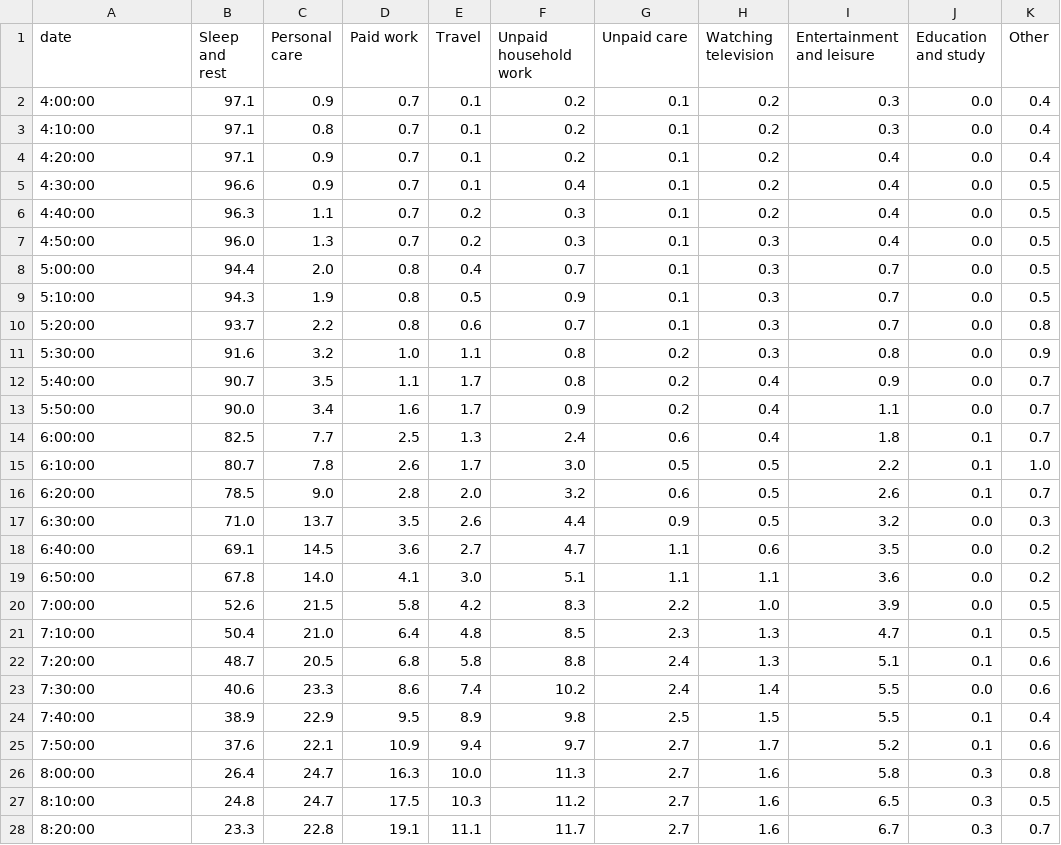
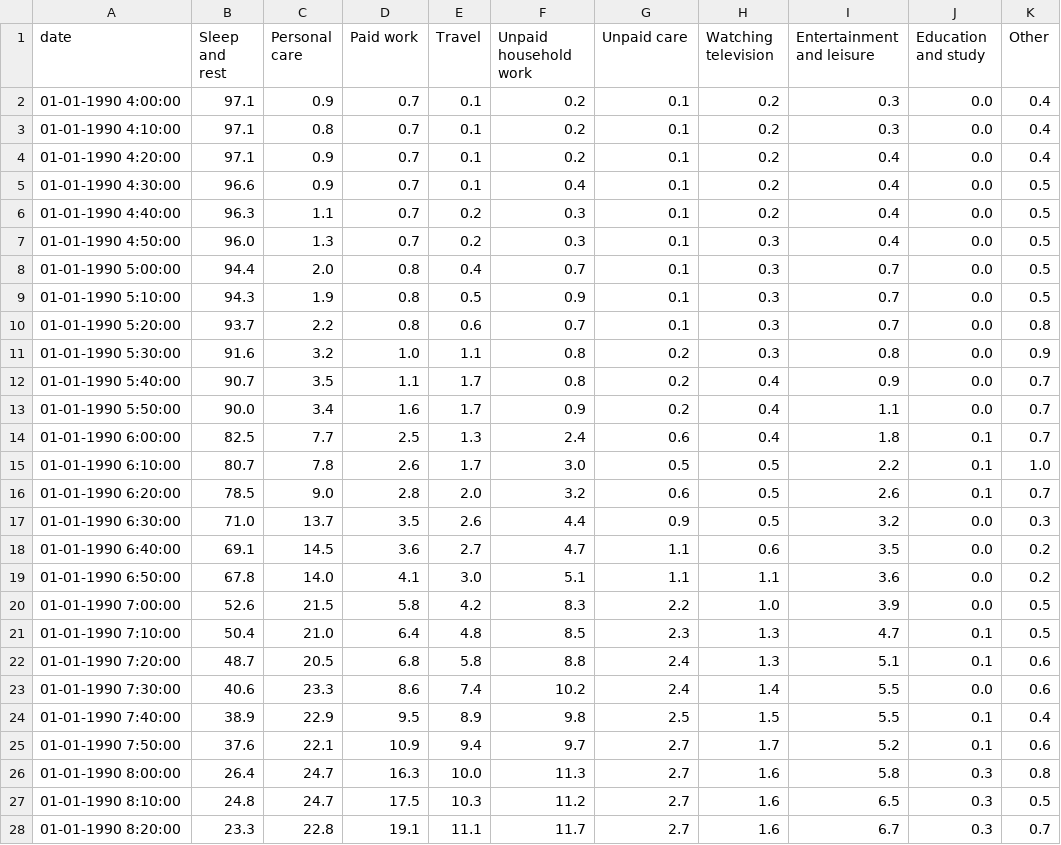
Before and after one commit to ONSdigital/otherCharts, a CSV file: data.csv, drawn as a sheet; only a part is shown; the diff covers the shown part only; the diff names each change by its address in the sheet, - before the commit and + after, or states it on an @@ line.

Commit message:
adding date to date time

```diff
--- a/data.csv
+++ b/data.csv
-A2 (date): 4:00:00
+A2 (date): 01-01-1990 4:00:00
-A3 (date): 4:10:00
+A3 (date): 01-01-1990 4:10:00
-A4 (date): 4:20:00
+A4 (date): 01-01-1990 4:20:00
-A5 (date): 4:30:00
+A5 (date): 01-01-1990 4:30:00
-A6 (date): 4:40:00
+A6 (date): 01-01-1990 4:40:00
-A7 (date): 4:50:00
+A7 (date): 01-01-1990 4:50:00
-A8 (date): 5:00:00
+A8 (date): 01-01-1990 5:00:00
-A9 (date): 5:10:00
+A9 (date): 01-01-1990 5:10:00
-A10 (date): 5:20:00
+A10 (date): 01-01-1990 5:20:00
-A11 (date): 5:30:00
+A11 (date): 01-01-1990 5:30:00
-A12 (date): 5:40:00
+A12 (date): 01-01-1990 5:40:00
-A13 (date): 5:50:00
+A13 (date): 01-01-1990 5:50:00
-A14 (date): 6:00:00
+A14 (date): 01-01-1990 6:00:00
-A15 (date): 6:10:00
+A15 (date): 01-01-1990 6:10:00
-A16 (date): 6:20:00
+A16 (date): 01-01-1990 6:20:00
-A17 (date): 6:30:00
+A17 (date): 01-01-1990 6:30:00
-A18 (date): 6:40:00
+A18 (date): 01-01-1990 6:40:00
-A19 (date): 6:50:00
+A19 (date): 01-01-1990 6:50:00
-A20 (date): 7:00:00
+A20 (date): 01-01-1990 7:00:00
-A21 (date): 7:10:00
+A21 (date): 01-01-1990 7:10:00
-A22 (date): 7:20:00
+A22 (date): 01-01-1990 7:20:00
-A23 (date): 7:30:00
+A23 (date): 01-01-1990 7:30:00
-A24 (date): 7:40:00
+A24 (date): 01-01-1990 7:40:00
-A25 (date): 7:50:00
+A25 (date): 01-01-1990 7:50:00
-A26 (date): 8:00:00
+A26 (date): 01-01-1990 8:00:00
-A27 (date): 8:10:00
+A27 (date): 01-01-1990 8:10:00
-A28 (date): 8:20:00
+A28 (date): 01-01-1990 8:20:00
```
Also changed, not shown: 117 edited cells elsewhere in this file.
